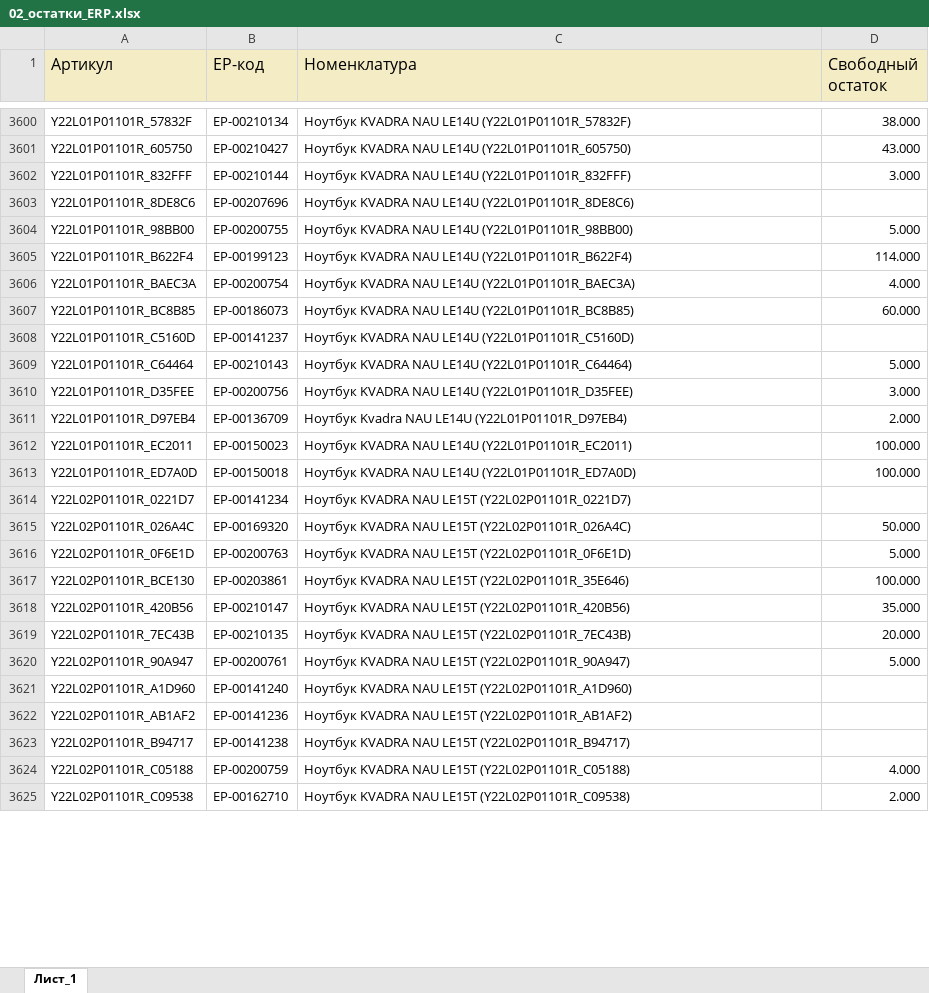
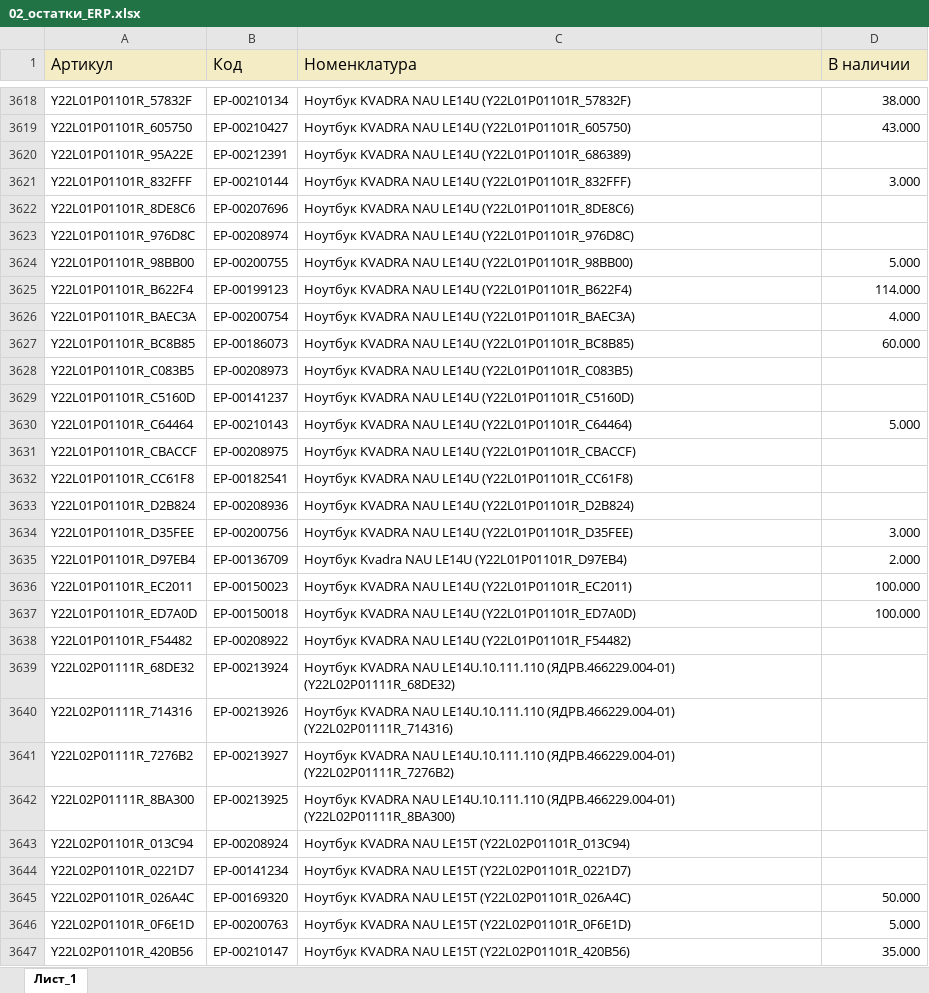
Before and after one commit to iratewarrior/mrp_tool, an Excel workbook: 02_остатки_ERP.xlsx, sheet Лист_1, drawn as a sheet; only a part is shown, gaps mark what is left out; the shorter side is filled out with more unchanged rows; values as stored, in another font and other column widths than the file's, no borders; charts and pictures not drawn; removed rows and columns are numbered as before the commit, all else as after; the diff covers the shown part only; the diff names each change by its address in the sheet, - before the commit and + after, or states it on an @@ line.

```diff
--- a/02_остатки_ERP.xlsx (sheet Лист_1)
+++ b/02_остатки_ERP.xlsx (sheet Лист_1)
-B1: ЕР-код
+B1: Код
-D1: Свободный остаток
+D1: В наличии
+row 3620: Y22L01P01101R_95A22E | ЕР-00212391 | Ноутбук KVADRA NAU LE14U (Y22L01P01101R_686389)
+row 3623: Y22L01P01101R_976D8C | ЕР-00208974 | Ноутбук KVADRA NAU LE14U (Y22L01P01101R_976D8C)
+row 3628: Y22L01P01101R_C083B5 | ЕР-00208973 | Ноутбук KVADRA NAU LE14U (Y22L01P01101R_C083B5)
+row 3631: Y22L01P01101R_CBACCF | ЕР-00208975 | Ноутбук KVADRA NAU LE14U (Y22L01P01101R_CBACCF)
+row 3632: Y22L01P01101R_CC61F8 | ЕР-00182541 | Ноутбук KVADRA NAU LE14U (Y22L01P01101R_CC61F8)
+row 3633: Y22L01P01101R_D2B824 | ЕР-00208936 | Ноутбук KVADRA NAU LE14U (Y22L01P01101R_D2B824)
+row 3638: Y22L01P01101R_F54482 | ЕР-00208922 | Ноутбук KVADRA NAU LE14U (Y22L01P01101R_F54482)
+row 3639: Y22L02P01111R_68DE32 | ЕР-00213924 | Ноутбук KVADRA NAU LE14U.10.111.110 (ЯДРВ.466229.004-01) (Y22L02P01111R_68DE32)
+row 3640: Y22L02P01111R_714316 | ЕР-00213926 | Ноутбук KVADRA NAU LE14U.10.111.110 (ЯДРВ.466229.004-01) (Y22L02P01111R_714316)
+row 3641: Y22L02P01111R_7276B2 | ЕР-00213927 | Ноутбук KVADRA NAU LE14U.10.111.110 (ЯДРВ.466229.004-01) (Y22L02P01111R_7276B2)
+row 3642: Y22L02P01111R_8BA300 | ЕР-00213925 | Ноутбук KVADRA NAU LE14U.10.111.110 (ЯДРВ.466229.004-01) (Y22L02P01111R_8BA300)
+row 3643: Y22L02P01101R_013C94 | ЕР-00208924 | Ноутбук KVADRA NAU LE15T (Y22L02P01101R_013C94)
-row 3617: Y22L02P01101R_BCE130 | ЕР-00203861 | Ноутбук KVADRA NAU LE15T (Y22L02P01101R_35E646) | 100.000
```
Also changed, not shown: 64 added rows, 41 removed rows and 564 edited cells elsewhere in this sheet, charts or pictures, 01_аналоги.xlsx, 1 other file.
